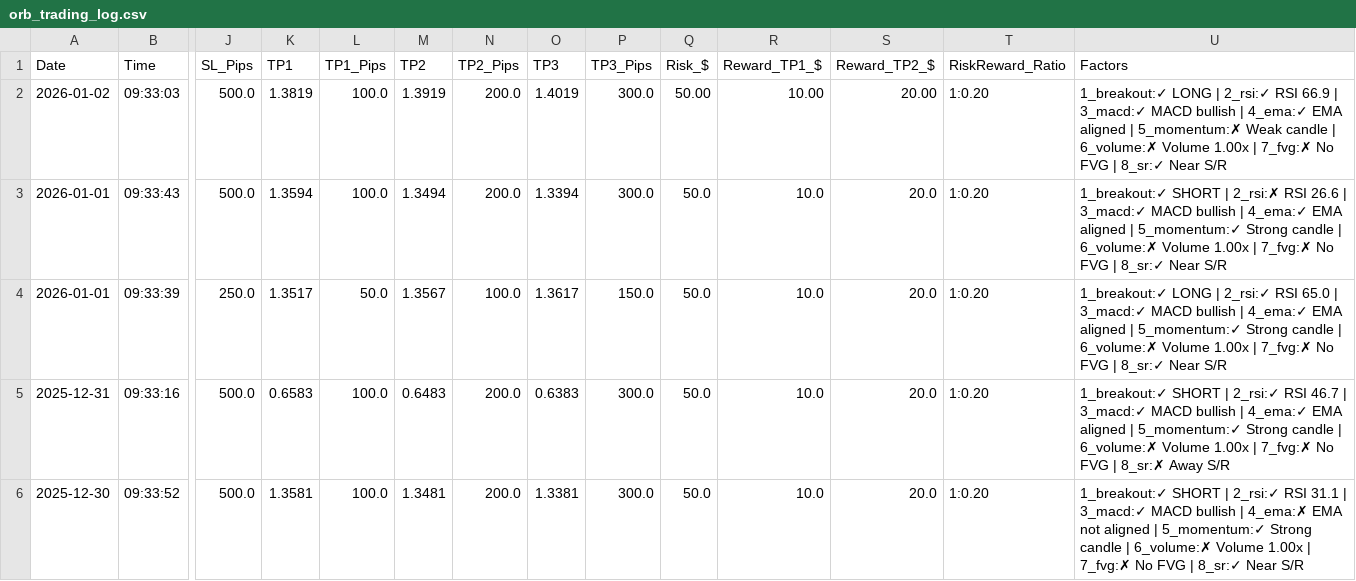
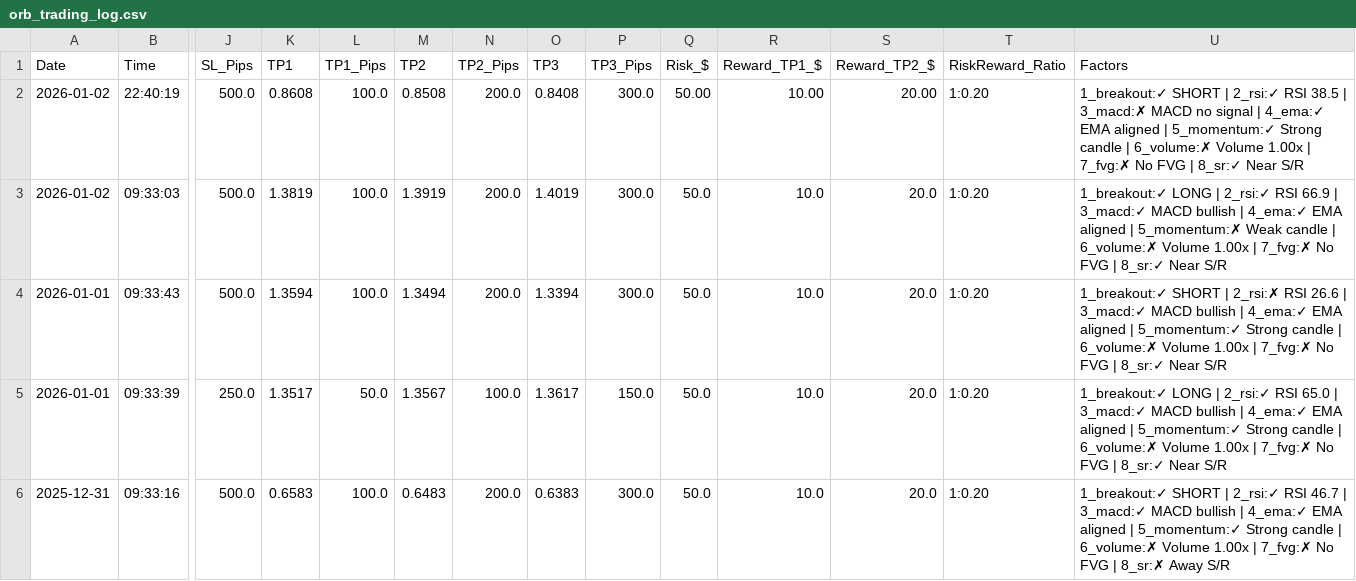
Before and after one commit to medohamed360312-hub/ORB-Trading-Strategy-Analyzer, a CSV file: trading_logs/orb_trading_log.csv, drawn as a sheet; only a part is shown, gaps mark what is left out; the shorter side is filled out with more unchanged rows; addresses are those after the commit; rows hold the shown columns only; the diff names each change by its address in the sheet, - before the commit and + after, or states it on an @@ line.

```diff
--- a/trading_logs/orb_trading_log.csv
+++ b/trading_logs/orb_trading_log.csv
+row 2: 2026-01-02 | 22:40:19 | 500.0 | 0.8608 | 100.0 | 0.8508 | 200.0 | 0.8408 | 300.0 | 50.00 | 10.00 | 20.00 | 1:0.20 | 1_breakout:✓ SHORT | 2_rsi:✓ RSI 38.5 | 3_macd:✗ MACD no signal | 4_ema:✓ EMA aligned | 5_momentum:✓ Strong candle | 6_volume:✗ Volume 1.00x | 7_fvg:✗ No FVG | 8_sr:✓ Near S/R
-Q3 (Risk_$): 50.00
+Q3 (Risk_$): 50.0
-R3 (Reward_TP1_$): 10.00
+R3 (Reward_TP1_$): 10.0
-S3 (Reward_TP2_$): 20.00
+S3 (Reward_TP2_$): 20.0
```
